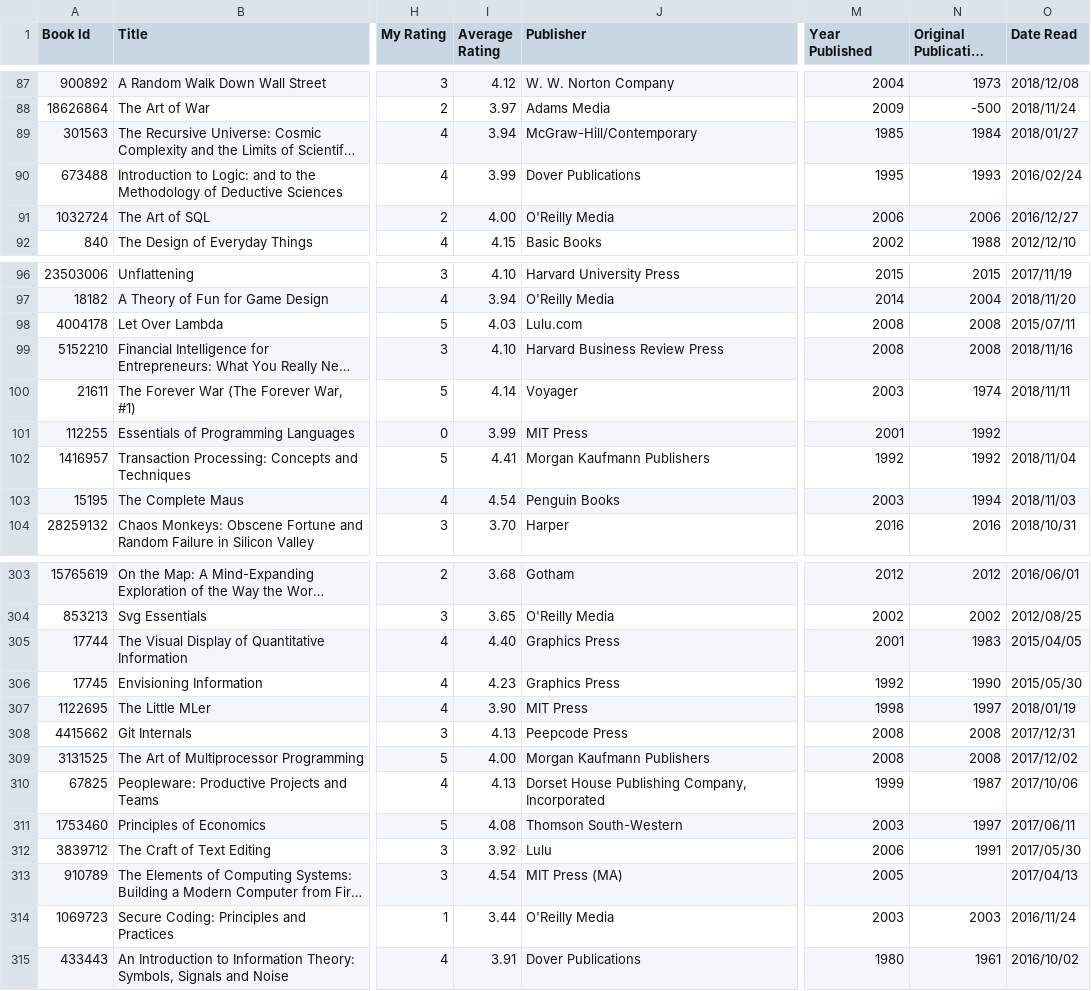
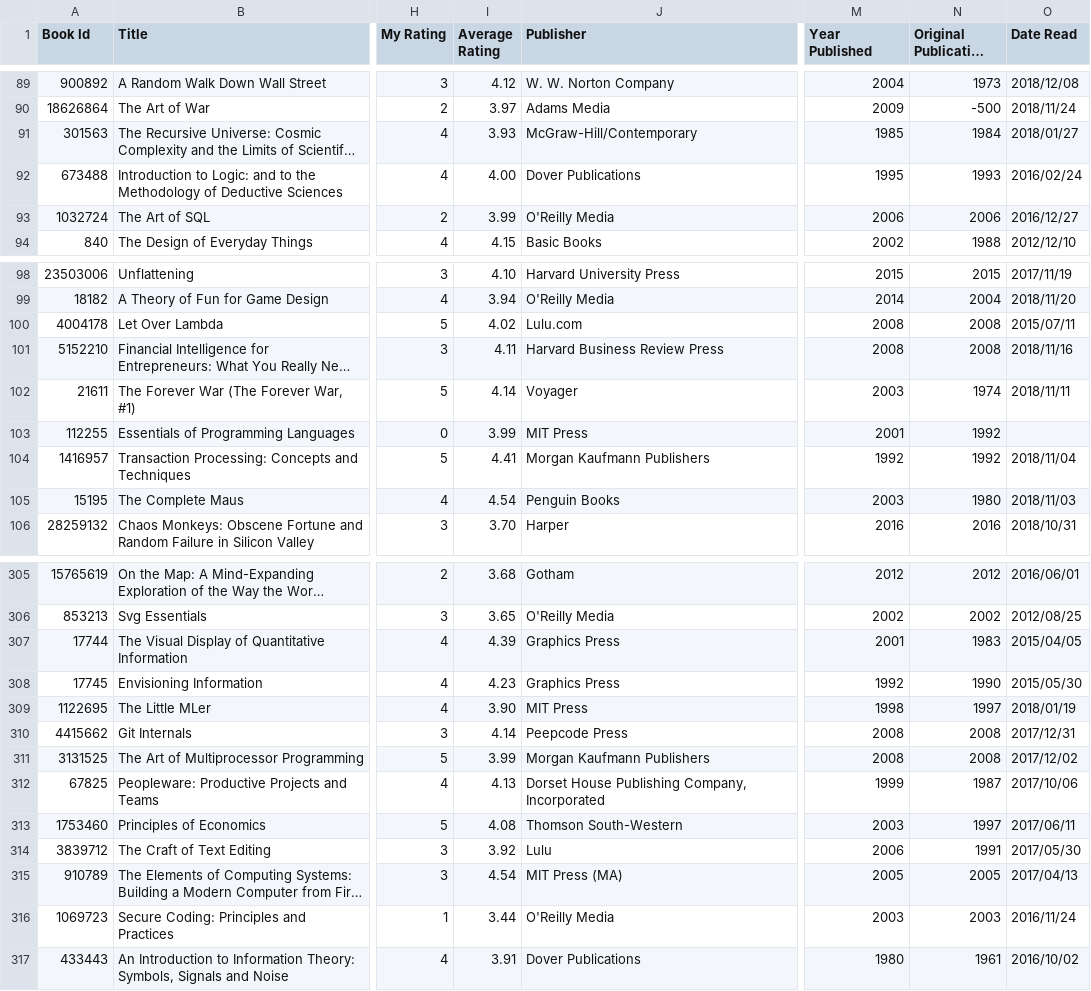
Before and after one commit to ananthakumaran/ananthakumaran.github.com, a CSV file: books.csv, drawn as a sheet; only a part is shown, gaps mark what is left out; long unchanged cells end in …; addresses are those after the commit; the diff covers the shown part only; the diff names each change by its address in the sheet, - before the commit and + after, or states it on an @@ line.

```diff
--- a/books.csv
+++ b/books.csv
-I91 (Average Rating): 3.94
+I91 (Average Rating): 3.93
-I92 (Average Rating): 3.99
+I92 (Average Rating): 4.00
-I93 (Average Rating): 4.00
+I93 (Average Rating): 3.99
-I100 (Average Rating): 4.03
+I100 (Average Rating): 4.02
-I101 (Average Rating): 4.10
+I101 (Average Rating): 4.11
-N105 (Original Publication Year): 1994
+N105 (Original Publication Year): 1980
-I307 (Average Rating): 4.40
+I307 (Average Rating): 4.39
-I310 (Average Rating): 4.13
+I310 (Average Rating): 4.14
-I311 (Average Rating): 4.00
+I311 (Average Rating): 3.99
-N315 (Original Publication Year): (empty)
+N315 (Original Publication Year): 2005
```
Also changed, not shown: 2 added rows and 42 edited cells elsewhere in this file, 5 other files.
